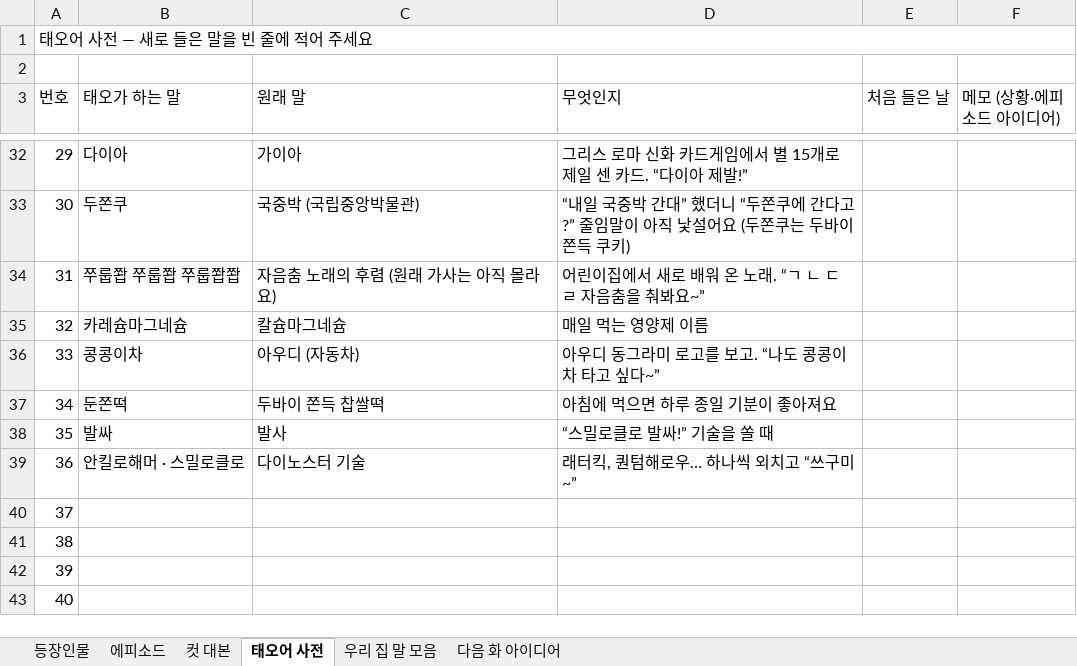
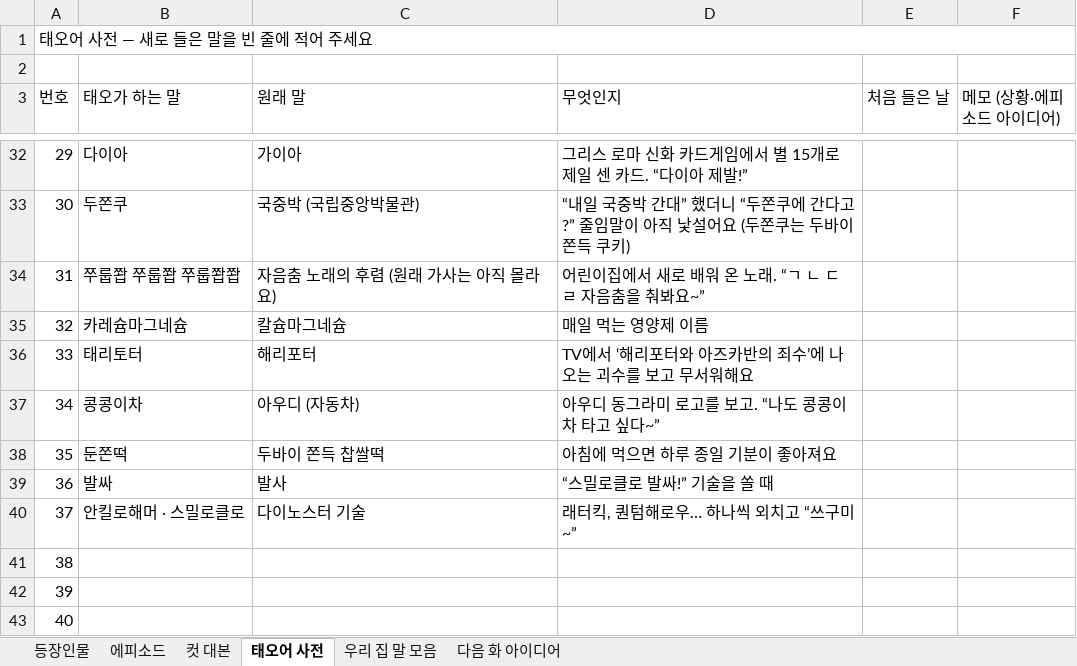
Before and after one commit to seangold8888/seangold8888.github.io, an Excel workbook: webtoon/planning/오늘도우리집_기획표.xlsx, sheet 태오어 사전, drawn as a sheet; only a part is shown, gaps mark what is left out; the shorter side is filled out with more unchanged rows; values as stored, in another font and other column widths than the file's, no cell formats; addresses are those after the commit; the diff names each change by its address in the sheet, - before the commit and + after, or states it on an @@ line.

```diff
--- a/webtoon/planning/오늘도우리집_기획표.xlsx (sheet 태오어 사전)
+++ b/webtoon/planning/오늘도우리집_기획표.xlsx (sheet 태오어 사전)
+row 36: 33 | 태리토터 | 해리포터 | TV에서 ‘해리포터와 아즈카반의 죄수’에 나오는 괴수를 보고 무서워해요
@@ column A (번호) renumbered from row 37 down @@
```
Also changed, not shown: cell formats, 1 other file.
